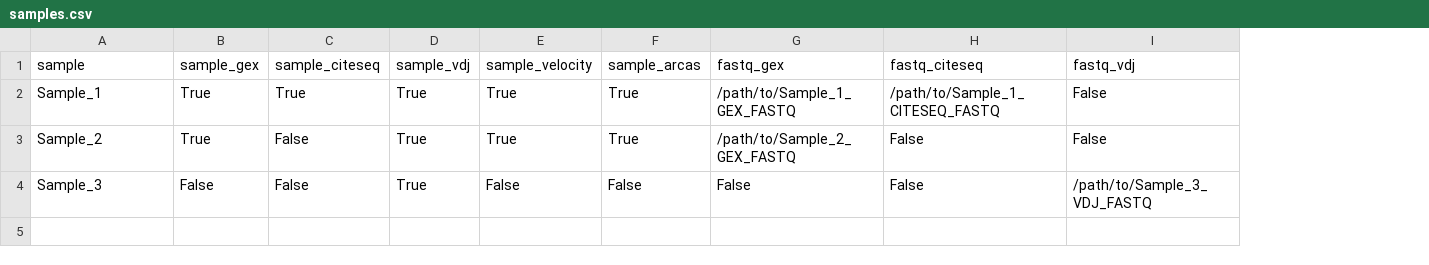
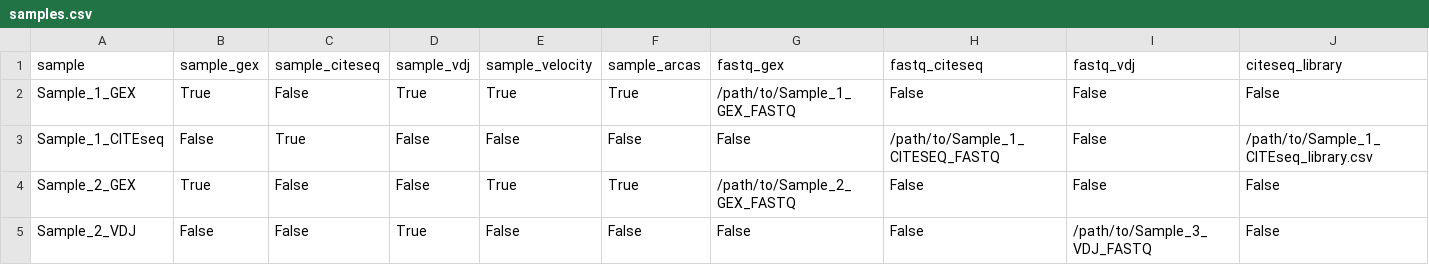
Before and after one commit to CilloLaboratory/mammatus_slurm_10x, a CSV file: samples.csv, drawn as a sheet; addresses are those after the commit; the diff names each change by its address in the sheet, - before the commit and + after, or states it on an @@ line.

Commit message:
remove citeseq indices and update samples.csv format

```diff
--- a/samples.csv
+++ b/samples.csv
+column J (citeseq_library), row 2: False; rows 4-5: False | False
-A2 (sample): Sample_1
+A2 (sample): Sample_1_GEX
-C2 (sample_citeseq): True
+C2 (sample_citeseq): False
-H2 (fastq_citeseq): /path/to/Sample_1_CITESEQ_FASTQ
+H2 (fastq_citeseq): False
+row 3: Sample_1_CITEseq | False | True | False | False | False | False | /path/to/Sample_1_CITESEQ_FASTQ | False | /path/to/Sample_1_CITEseq_library.csv
-A4 (sample): Sample_2
+A4 (sample): Sample_2_GEX
-D4 (sample_vdj): True
+D4 (sample_vdj): False
-A5 (sample): Sample_3
+A5 (sample): Sample_2_VDJ
```
Also changed, not shown: 1 other file.
